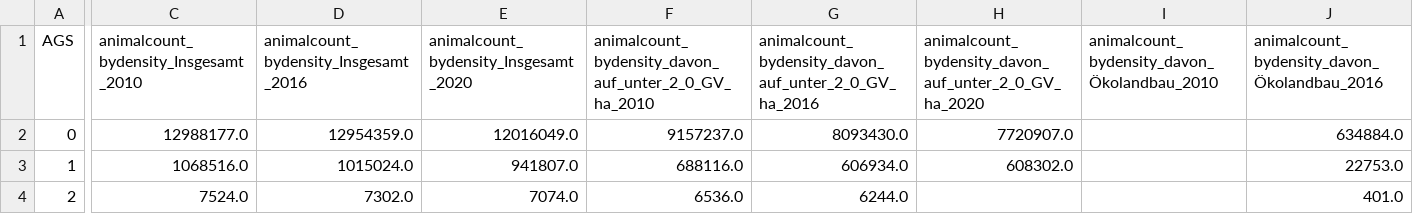
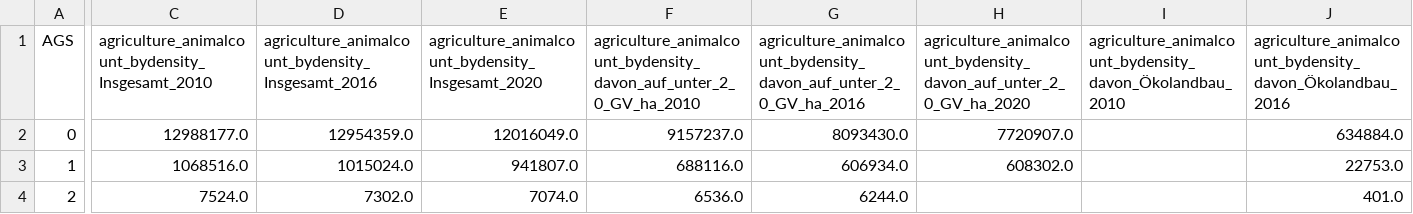
Before and after one commit to uclab-potsdam/klimataz, a CSV file: agriculture/data/final_data_bundesland_agriculture_animalcount.csv, drawn as a sheet; only a part is shown, gaps mark what is left out; the diff covers the shown part only; the diff names each change by its address in the sheet, - before the commit and + after, or states it on an @@ line.

```diff
--- a/agriculture/data/final_data_bundesland_agriculture_animalcount.csv
+++ b/agriculture/data/final_data_bundesland_agriculture_animalcount.csv
-C1: animalcount_bydensity_Insgesamt_2010
+C1: agriculture_animalcount_bydensity_Insgesamt_2010
-D1: animalcount_bydensity_Insgesamt_2016
+D1: agriculture_animalcount_bydensity_Insgesamt_2016
-E1: animalcount_bydensity_Insgesamt_2020
+E1: agriculture_animalcount_bydensity_Insgesamt_2020
-F1: animalcount_bydensity_davon_auf_unter_2_0_GV_ha_2010
+F1: agriculture_animalcount_bydensity_davon_auf_unter_2_0_GV_ha_2010
-G1: animalcount_bydensity_davon_auf_unter_2_0_GV_ha_2016
+G1: agriculture_animalcount_bydensity_davon_auf_unter_2_0_GV_ha_2016
-H1: animalcount_bydensity_davon_auf_unter_2_0_GV_ha_2020
+H1: agriculture_animalcount_bydensity_davon_auf_unter_2_0_GV_ha_2020
-I1: animalcount_bydensity_davon_Ökolandbau_2010
+I1: agriculture_animalcount_bydensity_davon_Ökolandbau_2010
-J1: animalcount_bydensity_davon_Ökolandbau_2016
+J1: agriculture_animalcount_bydensity_davon_Ökolandbau_2016
```
Also changed, not shown: 19 edited cells elsewhere in this file, agriculture/data/final_data_landkreis_agriculture_animalcount.csv, buildings/data/final_data_bundesland_heating.csv, 5 other files.
